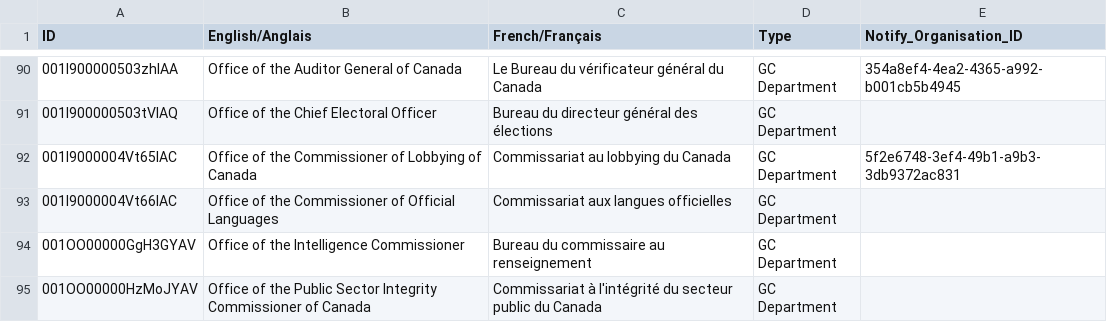
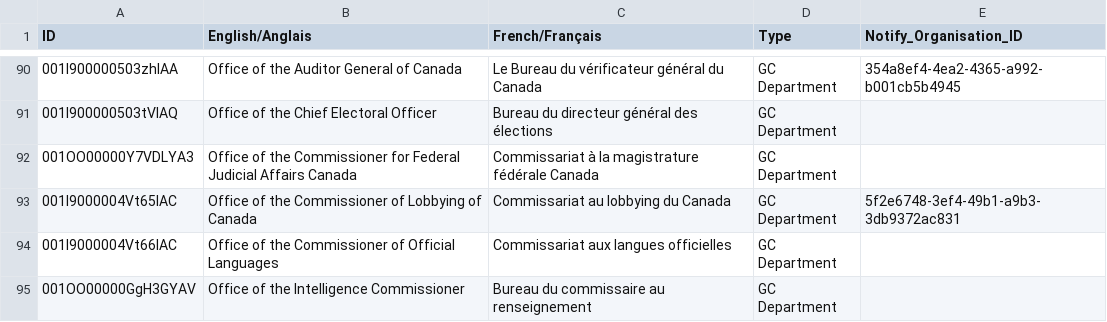
Before and after one commit to cds-snc/gc-organisations, a CSV file: data/all.csv, drawn as a sheet; only a part is shown, gaps mark what is left out; the shorter side is filled out with more unchanged rows.

```diff
--- a/data/all.csv
+++ b/data/all.csv
@@ -91,2 +91,3 @@ ID,English/Anglais,French/Français,Type,Notify_Organisation_ID
 001I900000503tVIAQ,Office of the Chief Electoral Officer,Bureau du directeur général des élections,GC Department,
+001OO00000Y7VDLYA3,Office of the Commissioner for Federal Judicial Affairs Canada,Commissariat à la magistrature fédérale Canada,GC Department,
 001I9000004Vt65IAC,Office of the Commissioner of Lobbying of Canada,Commissariat au lobbying du Canada,GC Department,5f2e6748-3ef4-49b1-a9b3-3db9372ac831
```
Also changed, not shown: data/all-name-eng.csv, data/all-name-fra.csv, 3 other files.
